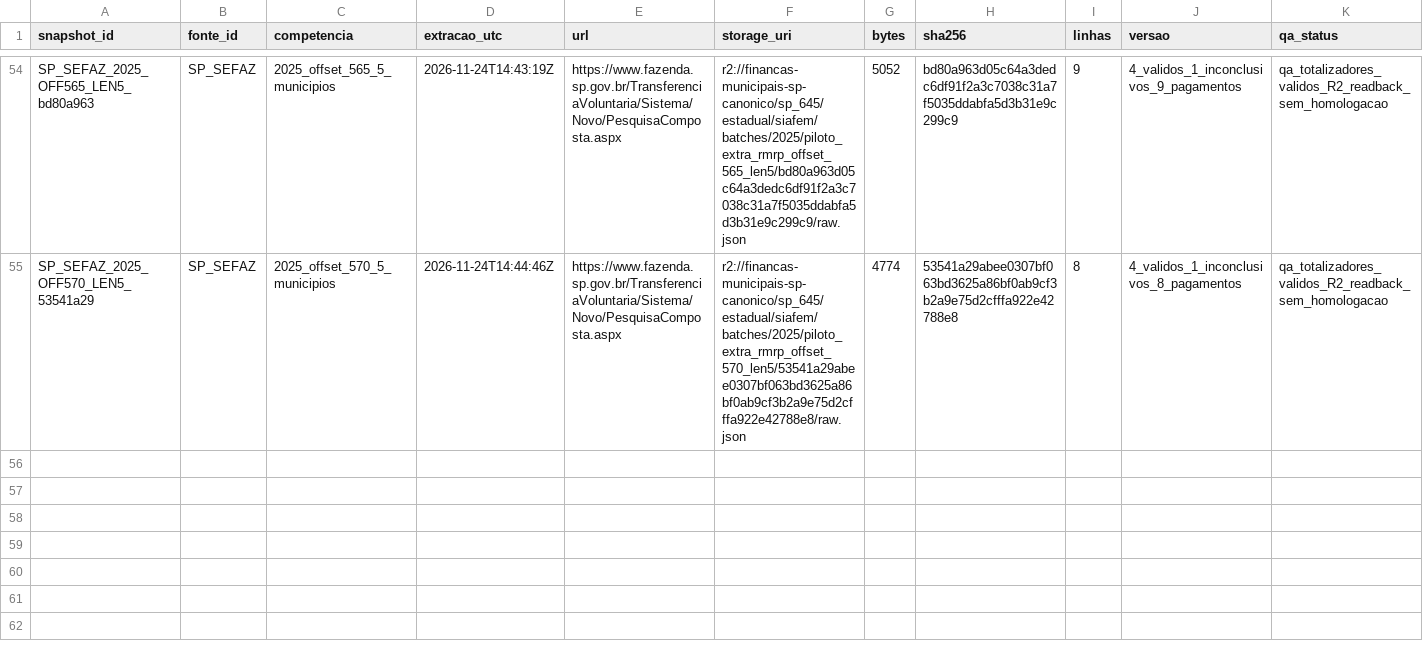
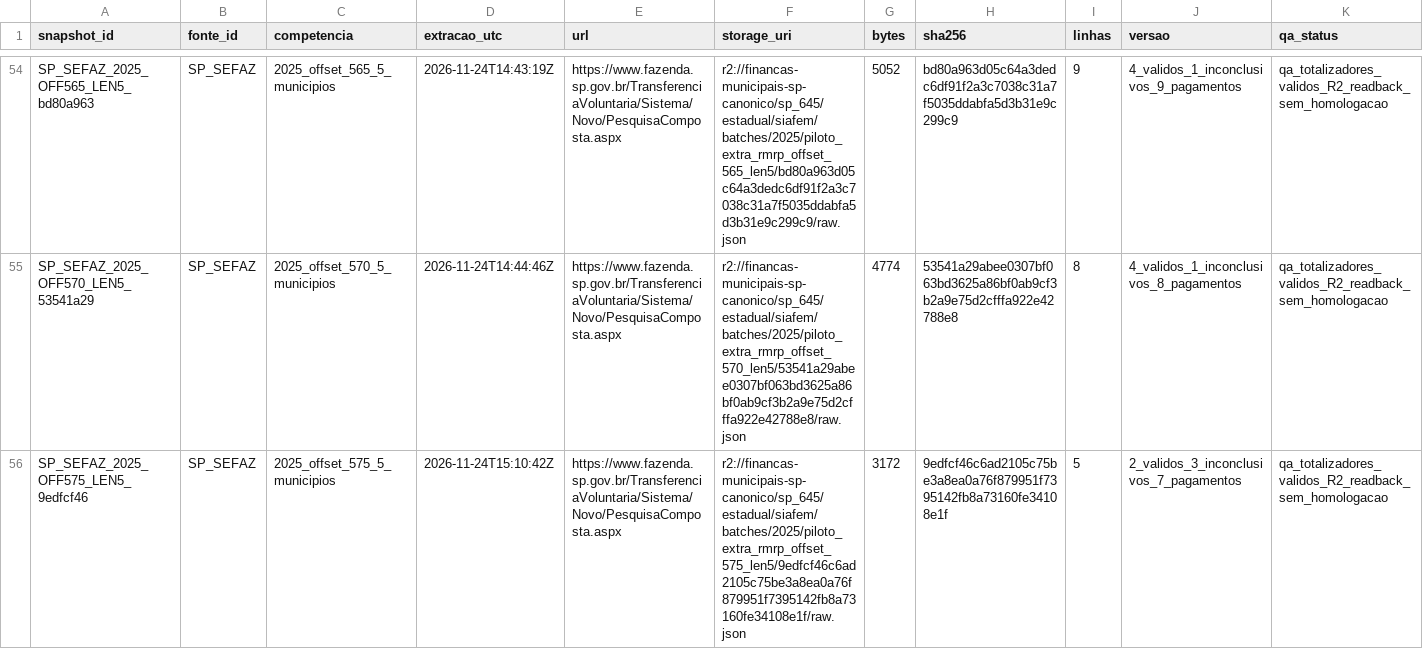
Before and after one commit to hilaliskandar/mapa_do_tesouro, a CSV file: governance/controls/investimentos_sp645/snapshots.csv, drawn as a sheet; only a part is shown, gaps mark what is left out; the diff names each change by its address in the sheet, - before the commit and + after, or states it on an @@ line.

Commit message:
governance: SIAFEM offset575 QA R2 e 3 pendencias

```diff
--- a/governance/controls/investimentos_sp645/snapshots.csv
+++ b/governance/controls/investimentos_sp645/snapshots.csv
+row 56: SP_SEFAZ_2025_OFF575_LEN5_9edfcf46 | SP_SEFAZ | 2025_offset_575_5_municipios | 2026-11-24T15:10:42Z | https://www.fazenda.sp.gov.br/TransferenciaVoluntaria/Sistema/Novo/PesquisaComposta.aspx | r2://financas-municipais-sp-canonico/sp_645/estadual/siafem/batches/2025/piloto_extra_rmrp_offset_575_len5/9edfcf46c6ad2105c75be3a8ea0a76f879951f7395142fb8a73160fe34108e1f/raw.json | 3172 | 9edfcf46c6ad2105c75be3a8ea0a76f879951f7395142fb8a73160fe34108e1f | 5 | 2_validos_3_inconclusivos_7_pagamentos | qa_totalizadores_validos_R2_readback_sem_homologacao
```
